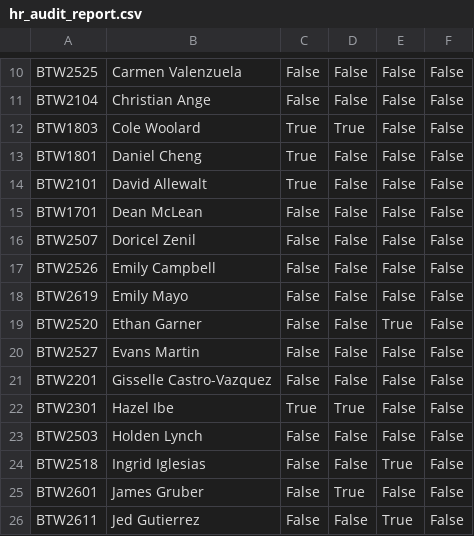
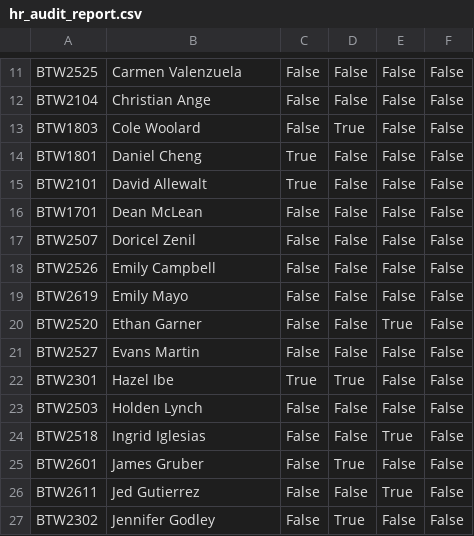
Before and after one commit to matthewzinni/orbis-hris, a CSV file: tools/hr_audit_report.csv, drawn as a sheet; only a part is shown, gaps mark what is left out; the shorter side is filled out with more unchanged rows; the diff covers the shown part only.

```diff
--- a/tools/hr_audit_report.csv
+++ b/tools/hr_audit_report.csv
@@ -11,3 +12,3 @@ BTW2525,Carmen Valenzuela,False,False,False,False
 BTW2104,Christian Ange,False,False,False,False
-BTW1803,Cole Woolard,True,True,False,False
+BTW1803,Cole Woolard,False,True,False,False
 BTW1801,Daniel Cheng,True,False,False,False
@@ -20,3 +21,2 @@ BTW2520,Ethan Garner,False,False,True,False
 BTW2527,Evans Martin,False,False,False,False
-BTW2201,Gisselle Castro-Vazquez,False,False,False,False
 BTW2301,Hazel Ibe,True,True,False,False
```
Also changed, not shown: 2 added rows and 6 edited cells elsewhere in this file, 4 other files.
